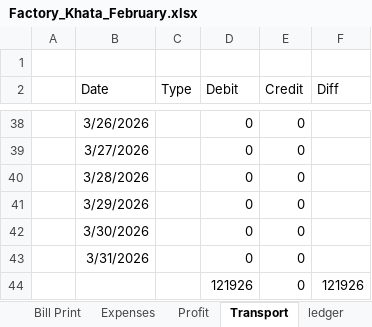
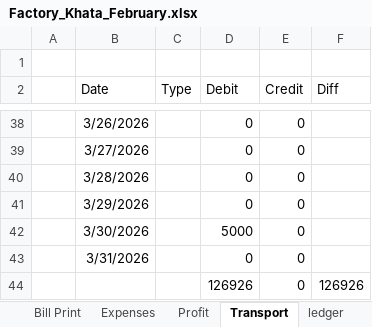
Before and after one commit to omerrazzaq4/AlHamd_Feb, an Excel workbook: Factory_Khata_February.xlsx, sheet Transport, drawn as a sheet; only a part is shown, gaps mark what is left out; values as stored, in another font and other column widths than the file's, no borders; table styles not drawn; removed rows and columns are numbered as before the commit, all else as after; the diff names each change by its address in the sheet, - before the commit and + after, or states it on an @@ line.

```diff
--- a/Factory_Khata_February.xlsx (sheet Transport)
+++ b/Factory_Khata_February.xlsx (sheet Transport)
-D42 (Debit): 0
+D42 (Debit): 5000
-row 44:  |  |  | 121926 | 0 | 121926
+row 44:  |  |  | 126926 | 0 | 126926
```
Also changed, not shown: sheet Cashbook, sheet Expenses, sheet Billing, sheet Profit, sheet Balance, sheet Running Acc.
